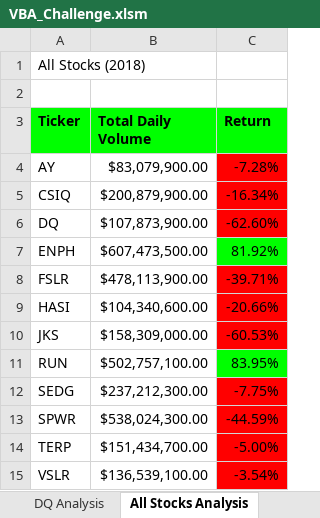
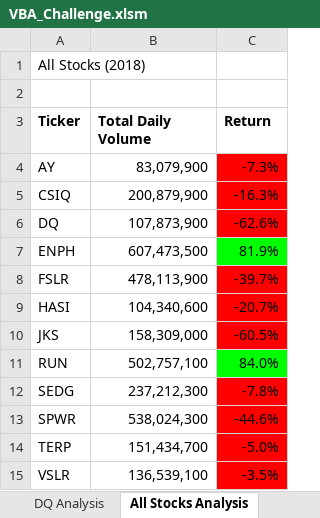
Before and after one commit to pcurl1986/stock-analysis, an Excel workbook: VBA_Challenge.xlsm, sheet All Stocks Analysis, drawn as a sheet; values as stored, in another font and other column widths than the file's, no borders; charts and pictures not drawn; the diff names each change by its address in the sheet, - before the commit and + after, or states it on an @@ line.

Commit message:
Add files via upload

```diff
--- a/VBA_Challenge.xlsm (sheet All Stocks Analysis)
+++ b/VBA_Challenge.xlsm (sheet All Stocks Analysis)
-A3:C3 fill: #00FF00
+A3:C3 fill: none
-B4 (Total Daily Volume): $83,079,900.00
+B4 (Total Daily Volume): 83,079,900
-C4 (Return): -7.28%
+C4 (Return): -7.3%
-B5 (Total Daily Volume): $200,879,900.00
+B5 (Total Daily Volume): 200,879,900
-C5 (Return): -16.34%
+C5 (Return): -16.3%
-B6 (Total Daily Volume): $107,873,900.00
+B6 (Total Daily Volume): 107,873,900
-C6 (Return): -62.60%
+C6 (Return): -62.6%
-B7 (Total Daily Volume): $607,473,500.00
+B7 (Total Daily Volume): 607,473,500
-C7 (Return): 81.92%
+C7 (Return): 81.9%
-B8 (Total Daily Volume): $478,113,900.00
+B8 (Total Daily Volume): 478,113,900
-C8 (Return): -39.71%
+C8 (Return): -39.7%
-B9 (Total Daily Volume): $104,340,600.00
+B9 (Total Daily Volume): 104,340,600
-C9 (Return): -20.66%
+C9 (Return): -20.7%
-B10 (Total Daily Volume): $158,309,000.00
+B10 (Total Daily Volume): 158,309,000
-C10 (Return): -60.53%
+C10 (Return): -60.5%
-B11 (Total Daily Volume): $502,757,100.00
+B11 (Total Daily Volume): 502,757,100
-C11 (Return): 83.95%
+C11 (Return): 84.0%
-B12 (Total Daily Volume): $237,212,300.00
+B12 (Total Daily Volume): 237,212,300
-C12 (Return): -7.75%
+C12 (Return): -7.8%
-B13 (Total Daily Volume): $538,024,300.00
+B13 (Total Daily Volume): 538,024,300
-C13 (Return): -44.59%
+C13 (Return): -44.6%
-B14 (Total Daily Volume): $151,434,700.00
+B14 (Total Daily Volume): 151,434,700
-C14 (Return): -5.00%
+C14 (Return): -5.0%
-B15 (Total Daily Volume): $136,539,100.00
+B15 (Total Daily Volume): 136,539,100
-C15 (Return): -3.54%
+C15 (Return): -3.5%
```
Also changed, not shown: charts or pictures.
